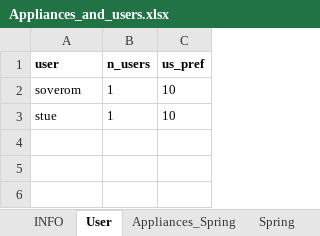
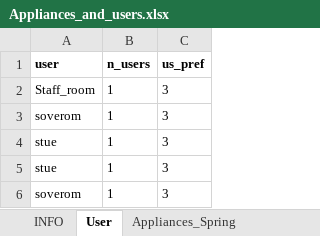
Before and after one commit to varshan0104/SizingofOff_grid_microgrids, an Excel workbook: Load_Profile/ramp/input_files/Appliances_and_users.xlsx, sheet User, drawn as a sheet; values as stored, in another font and other column widths than the file's, no borders; addresses are those after the commit; the diff names each change by its address in the sheet, - before the commit and + after, or states it on an @@ line.

```diff
--- a/Load_Profile/ramp/input_files/Appliances_and_users.xlsx (sheet User)
+++ b/Load_Profile/ramp/input_files/Appliances_and_users.xlsx (sheet User)
-sheet tab: Spring
+row 2: Staff_room | 1 | 3
-C3:C4 (us_pref): 10
+C3:C4 (us_pref): 3
+row 5: stue | 1 | 3
+row 6: soverom | 1 | 3
```
Also changed, not shown: sheet Appliances_Spring, other sheet tabs, 6 other files.
